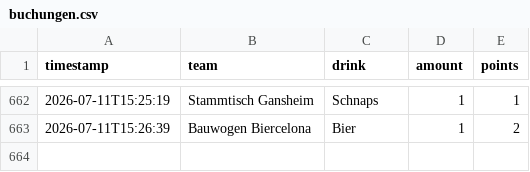
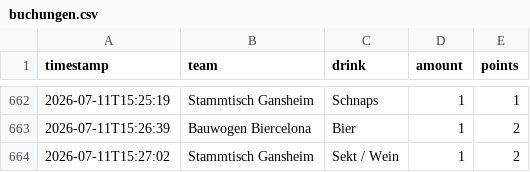
Before and after one commit to JojoMojoe/dritteHalbzeit, a CSV file: buchungen.csv, drawn as a sheet; only a part is shown, gaps mark what is left out; the diff names each change by its address in the sheet, - before the commit and + after, or states it on an @@ line.

```diff
--- a/buchungen.csv
+++ b/buchungen.csv
+row 664: 2026-07-11T15:27:02 | Stammtisch Gansheim | Sekt / Wein | 1 | 2
```
Also changed, not shown: 2 other files.
